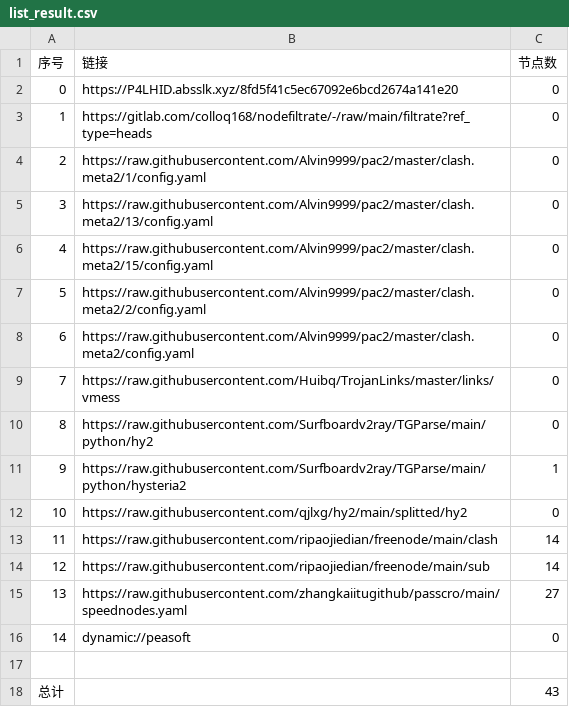
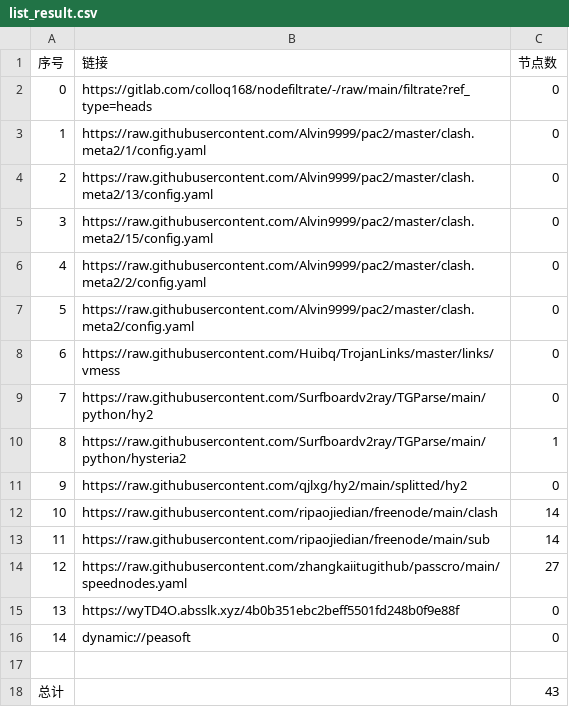
Before and after one commit to q291581201/NoMoreWalls, a CSV file: list_result.csv, drawn as a sheet; removed rows and columns are numbered as before the commit, all else as after; the diff names each change by its address in the sheet, - before the commit and + after, or states it on an @@ line.

```diff
--- a/list_result.csv
+++ b/list_result.csv
-row 2: 0 | https://P4LHID.absslk.xyz/8fd5f41c5ec67092e6bcd2674a141e20 | 0
@@ column A (序号) renumbered between rows 2 and 14 @@
+row 15: 13 | https://wyTD4O.absslk.xyz/4b0b351ebc2beff5501fd248b0f9e88f | 0
```
Also changed, not shown: 19 other files.
